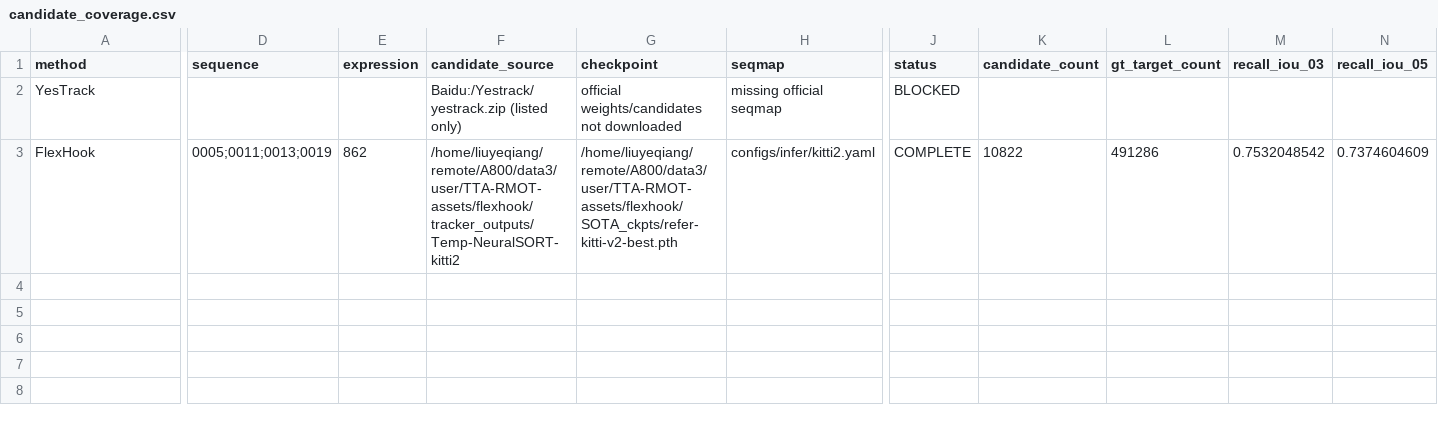
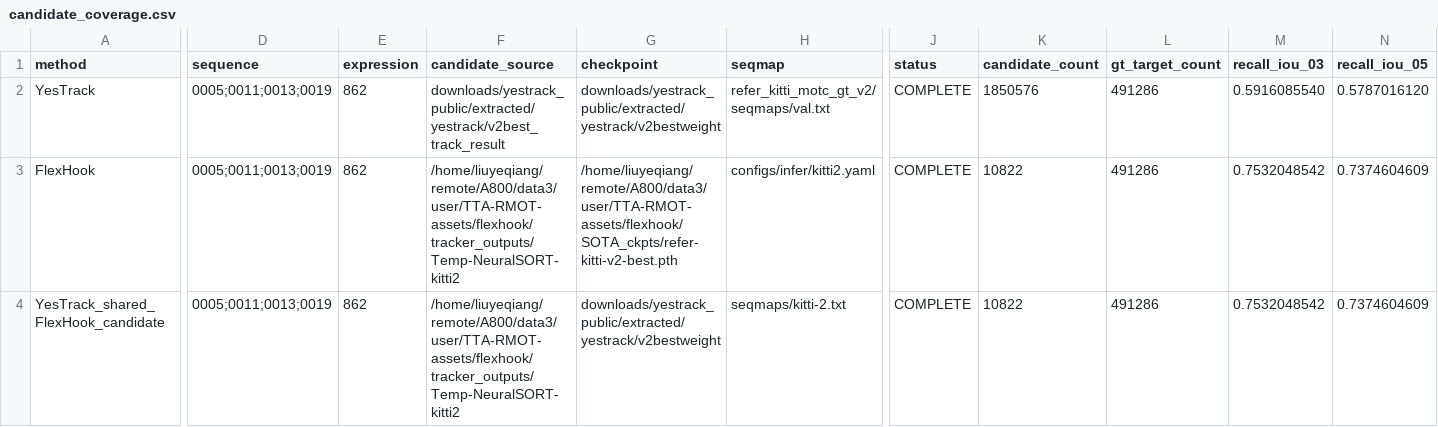
Before and after one commit to LYQ1107/JEV2RMOT, a CSV file: analysis/candidate_coverage.csv, drawn as a sheet; only a part is shown, gaps mark what is left out; rows hold the shown columns only; the diff covers the shown part only; the diff names each change by its address in the sheet, - before the commit and + after, or states it on an @@ line.

```diff
--- a/analysis/candidate_coverage.csv
+++ b/analysis/candidate_coverage.csv
-D2 (sequence): (empty)
+D2 (sequence): 0005;0011;0013;0019
-E2 (expression): (empty)
+E2 (expression): 862
-F2 (candidate_source): Baidu:/Yestrack/yestrack.zip (listed only)
+F2 (candidate_source): downloads/yestrack_public/extracted/yestrack/v2best_track_result
-G2 (checkpoint): official weights/candidates not downloaded
+G2 (checkpoint): downloads/yestrack_public/extracted/yestrack/v2bestweight
-H2 (seqmap): missing official seqmap
+H2 (seqmap): refer_kitti_motc_gt_v2/seqmaps/val.txt
-J2 (status): BLOCKED
+J2 (status): COMPLETE
-K2 (candidate_count): (empty)
+K2 (candidate_count): 1850576
-L2 (gt_target_count): (empty)
+L2 (gt_target_count): 491286
-M2 (recall_iou_03): (empty)
+M2 (recall_iou_03): 0.5916085540
-N2 (recall_iou_05): (empty)
+N2 (recall_iou_05): 0.5787016120
+row 4: YesTrack_shared_FlexHook_candidate | 0005;0011;0013;0019 | 862 | /home/liuyeqiang/remote/A800/data3/user/TTA-RMOT-assets/flexhook/tracker_outputs/Temp-NeuralSORT-kitti2 | downloads/yestrack_public/extracted/yestrack/v2bestweight | seqmaps/kitti-2.txt | COMPLETE | 10822 | 491286 | 0.7532048542 | 0.7374604609
```
Also changed, not shown: 2 edited cells elsewhere in this file, analysis/a800_resource_manifest.csv, analysis/entrypoint_preflight.csv, 16 other files.
